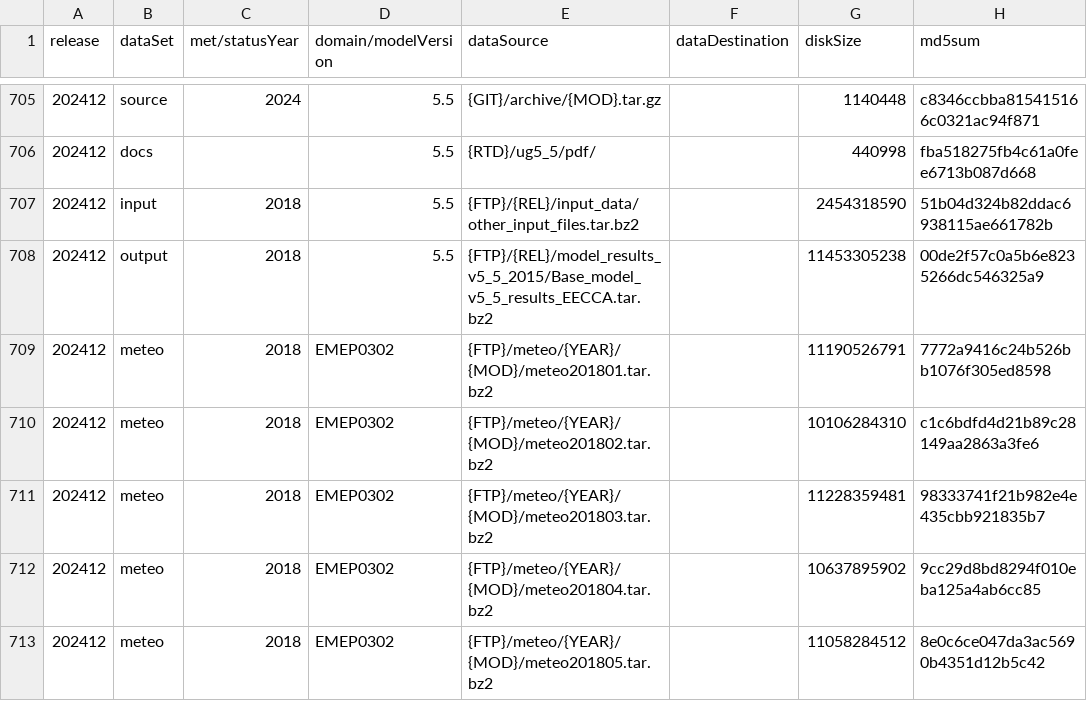
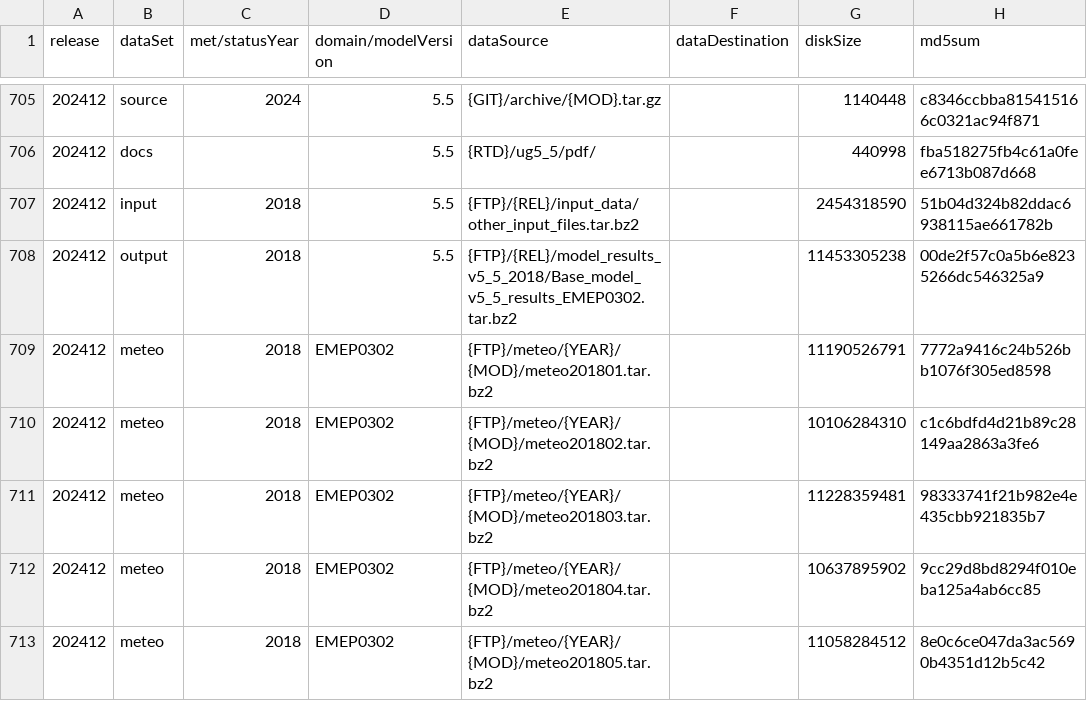
Before and after one commit to metno/emep-ctm, a CSV file: catalog.csv, drawn as a sheet; only a part is shown, gaps mark what is left out.

Commit message:
fix version 5.5 output file

```diff
--- a/catalog.csv
+++ b/catalog.csv
@@ -707,3 +707,3 @@ release,dataSet,met/statusYear,domain/modelVersion,dataSource,dataDestination,di
 202412,input,2018,5.5,{FTP}/{REL}/input_data/other_input_files.tar.bz2,,2454318590,51b04d324b82ddac6938115ae661782b
-202412,output,2018,5.5,{FTP}/{REL}/model_results_v5_5_2015/Base_model_v5_5_results_EECCA.tar.bz2,,11453305238,00de2f57c0a5b6e8235266dc546325a9
+202412,output,2018,5.5,{FTP}/{REL}/model_results_v5_5_2018/Base_model_v5_5_results_EMEP0302.tar.bz2,,11453305238,00de2f57c0a5b6e8235266dc546325a9
 202412,meteo,2018,EMEP0302,{FTP}/meteo/{YEAR}/{MOD}/meteo201801.tar.bz2,,11190526791,7772a9416c24b526bb1076f305ed8598
```
